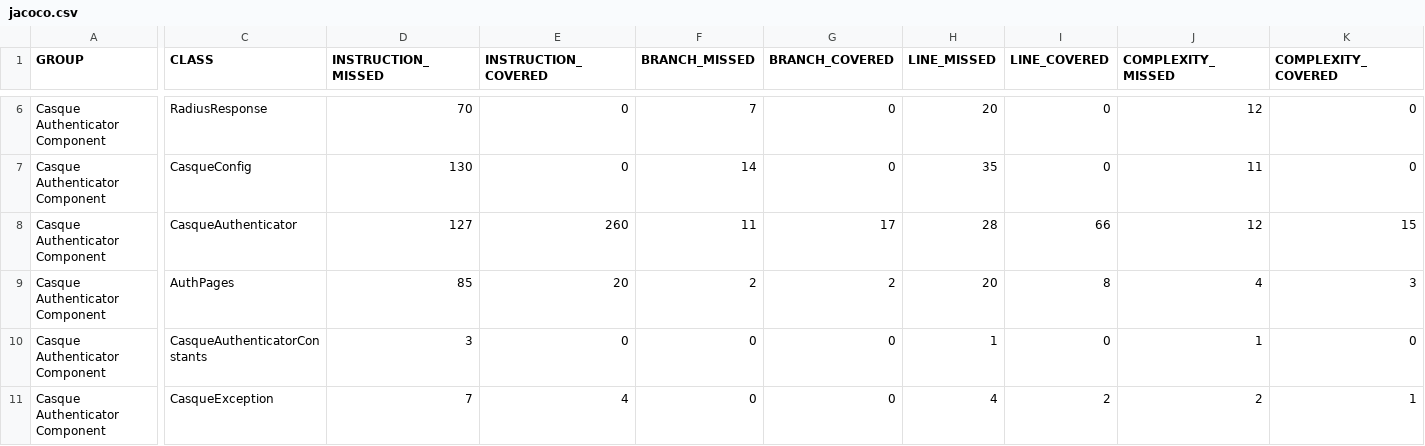
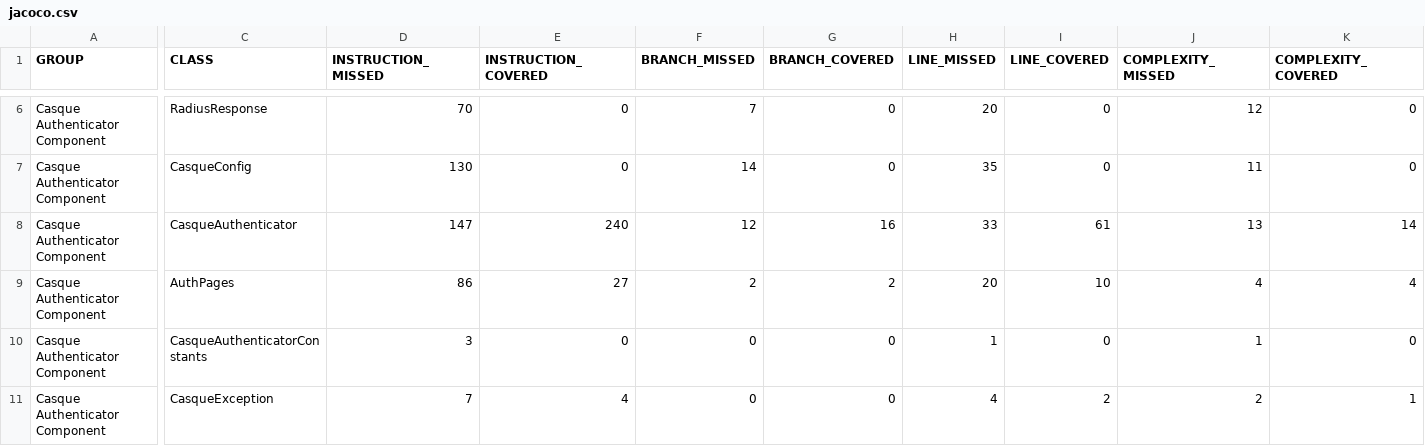
Before and after one commit to wijith7/Casque, a CSV file: component/org.wso2.carbon.identity.casque.authenticator/target/coverage-reports/site/jacoco.csv, drawn as a sheet; only a part is shown, gaps mark what is left out; the diff covers the shown part only; the diff names each change by its address in the sheet, - before the commit and + after, or states it on an @@ line.

```diff
--- a/component/org.wso2.carbon.identity.casque.authenticator/target/coverage-reports/site/jacoco.csv
+++ b/component/org.wso2.carbon.identity.casque.authenticator/target/coverage-reports/site/jacoco.csv
-D8 (INSTRUCTION_MISSED): 127
+D8 (INSTRUCTION_MISSED): 147
-E8 (INSTRUCTION_COVERED): 260
+E8 (INSTRUCTION_COVERED): 240
-F8 (BRANCH_MISSED): 11
+F8 (BRANCH_MISSED): 12
-G8 (BRANCH_COVERED): 17
+G8 (BRANCH_COVERED): 16
-H8 (LINE_MISSED): 28
+H8 (LINE_MISSED): 33
-I8 (LINE_COVERED): 66
+I8 (LINE_COVERED): 61
-J8 (COMPLEXITY_MISSED): 12
+J8 (COMPLEXITY_MISSED): 13
-K8 (COMPLEXITY_COVERED): 15
+K8 (COMPLEXITY_COVERED): 14
-D9 (INSTRUCTION_MISSED): 85
+D9 (INSTRUCTION_MISSED): 86
-E9 (INSTRUCTION_COVERED): 20
+E9 (INSTRUCTION_COVERED): 27
-I9 (LINE_COVERED): 8
+I9 (LINE_COVERED): 10
-K9 (COMPLEXITY_COVERED): 3
+K9 (COMPLEXITY_COVERED): 4
```
Also changed, not shown: 1 edited cell elsewhere in this file, 36 other files.
